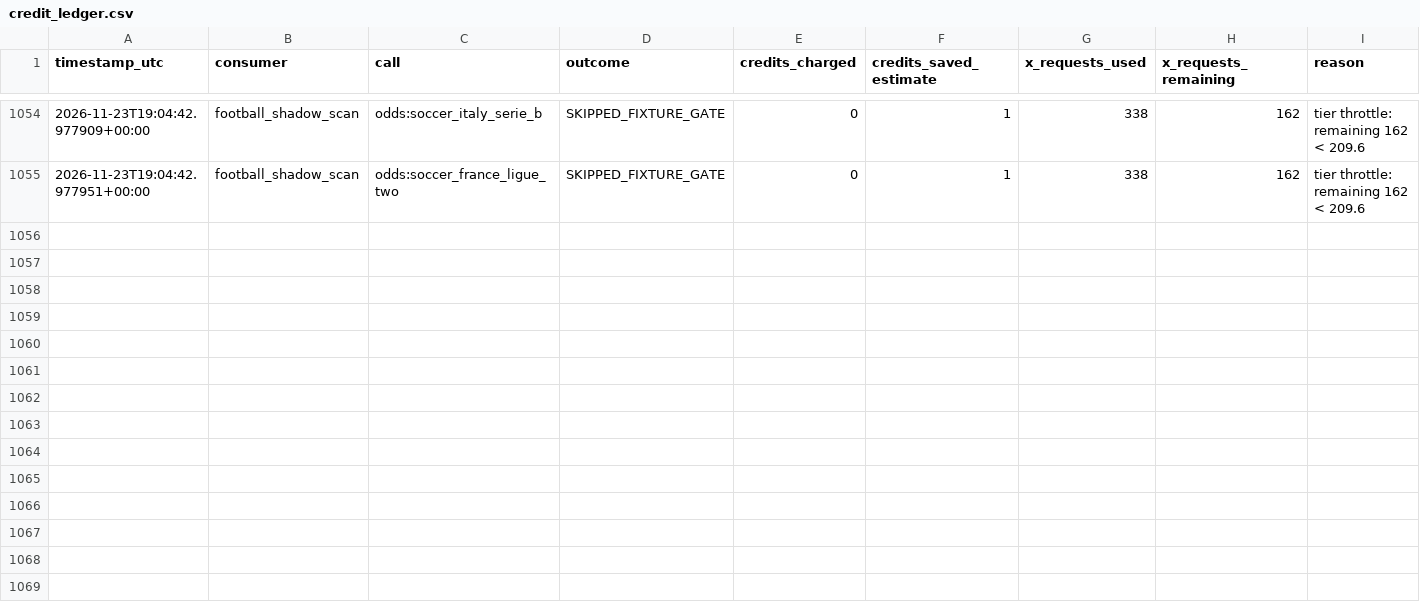
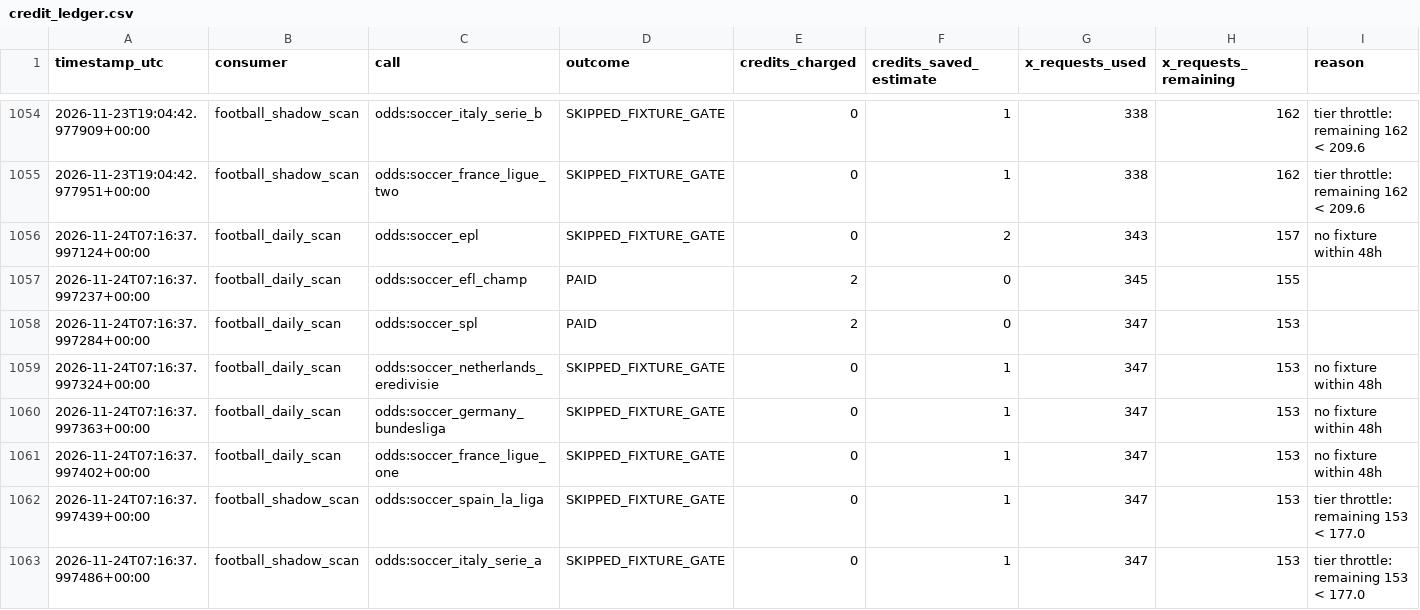
Before and after one commit to frazwil19-gif/prediction-markets-lab, a CSV file: status/credit_ledger.csv, drawn as a sheet; only a part is shown, gaps mark what is left out; the diff covers the shown part only.

```diff
--- a/status/credit_ledger.csv
+++ b/status/credit_ledger.csv
@@ -1055 +1055,9 @@ timestamp_utc,consumer,call,outcome,credits_charged,credits_saved_estimate,x_req
 2026-11-23T19:04:42.977951+00:00,football_shadow_scan,odds:soccer_france_ligue_two,SKIPPED_FIXTURE_GATE,0,1,338,162,tier throttle: remaining 162 < 209.6
+2026-11-24T07:16:37.997124+00:00,football_daily_scan,odds:soccer_epl,SKIPPED_FIXTURE_GATE,0,2,343,157,no fixture within 48h
+2026-11-24T07:16:37.997237+00:00,football_daily_scan,odds:soccer_efl_champ,PAID,2,0,345,155,
+2026-11-24T07:16:37.997284+00:00,football_daily_scan,odds:soccer_spl,PAID,2,0,347,153,
+2026-11-24T07:16:37.997324+00:00,football_daily_scan,odds:soccer_netherlands_eredivisie,SKIPPED_FIXTURE_GATE,0,1,347,153,no fixture within 48h
+2026-11-24T07:16:37.997363+00:00,football_daily_scan,odds:soccer_germany_bundesliga,SKIPPED_FIXTURE_GATE,0,1,347,153,no fixture within 48h
+2026-11-24T07:16:37.997402+00:00,football_daily_scan,odds:soccer_france_ligue_one,SKIPPED_FIXTURE_GATE,0,1,347,153,no fixture within 48h
+2026-11-24T07:16:37.997439+00:00,football_shadow_scan,odds:soccer_spain_la_liga,SKIPPED_FIXTURE_GATE,0,1,347,153,tier throttle: remaining 153 < 177.0
+2026-11-24T07:16:37.997486+00:00,football_shadow_scan,odds:soccer_italy_serie_a,SKIPPED_FIXTURE_GATE,0,1,347,153,tier throttle: remaining 153 < 177.0
```
Also changed, not shown: 8 added rows elsewhere in this file, paper_betting_v2/evaluation_runs.csv, paper_ledger/paper_bets.csv, 28 other files.
